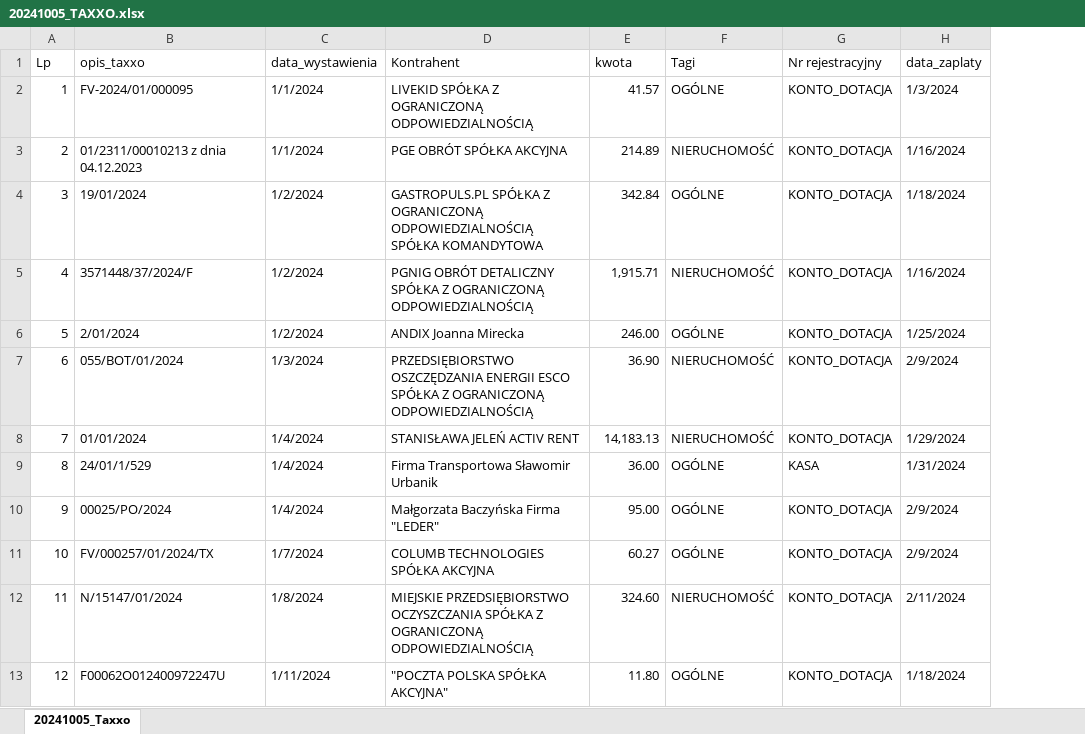
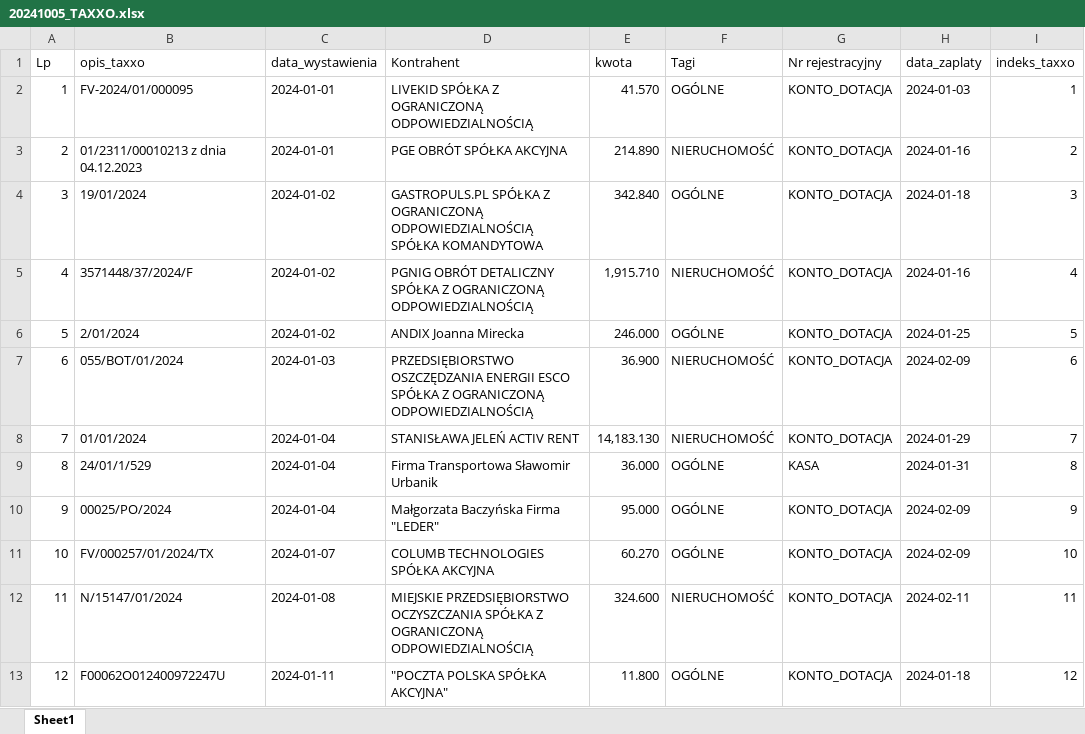
Before and after one commit to stellarshenson/smocza-dolina, an Excel workbook: obliczenia_faktury/20241005_TAXXO.xlsx, sheet Sheet1, drawn as a sheet; only a part is shown; values as stored, in another font and other column widths than the file's, no cell formats; table styles not drawn; the diff covers the shown part only; the diff names each change by its address in the sheet, - before the commit and + after, or states it on an @@ line.

```diff
--- a/obliczenia_faktury/20241005_TAXXO.xlsx (sheet Sheet1)
+++ b/obliczenia_faktury/20241005_TAXXO.xlsx (sheet Sheet1)
-sheet tab: 20241005_Taxxo
+sheet tab: Sheet1
+column I (indeks_taxxo), rows 2-13: 1 | 2 | 3 | 4 | 5 | 6 | 7 | 8 | 9 | 10 | 11 | 12
-C2:C3 (data_wystawienia): 1/1/2024
+C2:C3 (data_wystawienia): 2024-01-01
-E2 (kwota): 41.57
+E2 (kwota): 41.570
-H2 (data_zaplaty): 1/3/2024
+H2 (data_zaplaty): 2024-01-03
-E3 (kwota): 214.89
+E3 (kwota): 214.890
-H3 (data_zaplaty): 1/16/2024
+H3 (data_zaplaty): 2024-01-16
-C4:C6 (data_wystawienia): 1/2/2024
+C4:C6 (data_wystawienia): 2024-01-02
-E4 (kwota): 342.84
+E4 (kwota): 342.840
-H4 (data_zaplaty): 1/18/2024
+H4 (data_zaplaty): 2024-01-18
-E5 (kwota): 1,915.71
+E5 (kwota): 1,915.710
-H5 (data_zaplaty): 1/16/2024
+H5 (data_zaplaty): 2024-01-16
-E6 (kwota): 246.00
+E6 (kwota): 246.000
-H6 (data_zaplaty): 1/25/2024
+H6 (data_zaplaty): 2024-01-25
-C7 (data_wystawienia): 1/3/2024
+C7 (data_wystawienia): 2024-01-03
-E7 (kwota): 36.90
+E7 (kwota): 36.900
-H7 (data_zaplaty): 2/9/2024
+H7 (data_zaplaty): 2024-02-09
-C8:C10 (data_wystawienia): 1/4/2024
+C8:C10 (data_wystawienia): 2024-01-04
-E8 (kwota): 14,183.13
+E8 (kwota): 14,183.130
-H8 (data_zaplaty): 1/29/2024
+H8 (data_zaplaty): 2024-01-29
-E9 (kwota): 36.00
+E9 (kwota): 36.000
-H9 (data_zaplaty): 1/31/2024
+H9 (data_zaplaty): 2024-01-31
-E10 (kwota): 95.00
+E10 (kwota): 95.000
-H10:H11 (data_zaplaty): 2/9/2024
+H10:H11 (data_zaplaty): 2024-02-09
-C11 (data_wystawienia): 1/7/2024
+C11 (data_wystawienia): 2024-01-07
-E11 (kwota): 60.27
+E11 (kwota): 60.270
-C12 (data_wystawienia): 1/8/2024
+C12 (data_wystawienia): 2024-01-08
-E12 (kwota): 324.60
+E12 (kwota): 324.600
-H12 (data_zaplaty): 2/11/2024
+H12 (data_zaplaty): 2024-02-11
-C13 (data_wystawienia): 1/11/2024
+C13 (data_wystawienia): 2024-01-11
-E13 (kwota): 11.80
+E13 (kwota): 11.800
-H13 (data_zaplaty): 1/18/2024
+H13 (data_zaplaty): 2024-01-18
```
Also changed, not shown: 1095 edited cells elsewhere in this sheet, cell formats, obliczenia_faktury/20241005_Alior.xlsx, obliczenia_faktury/20241005_TAXXO_verified.xlsx, 1 other file.
